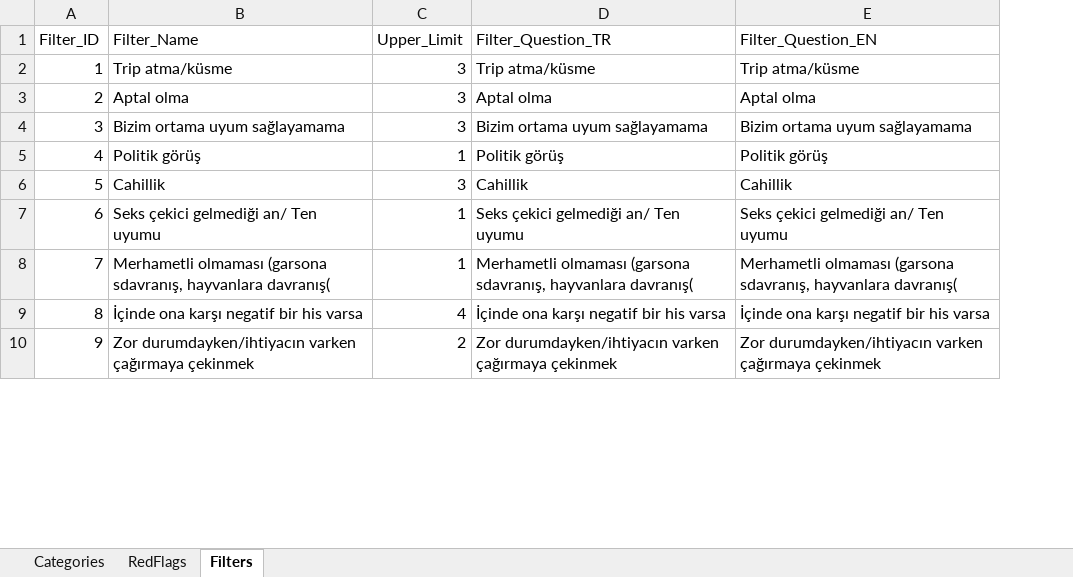
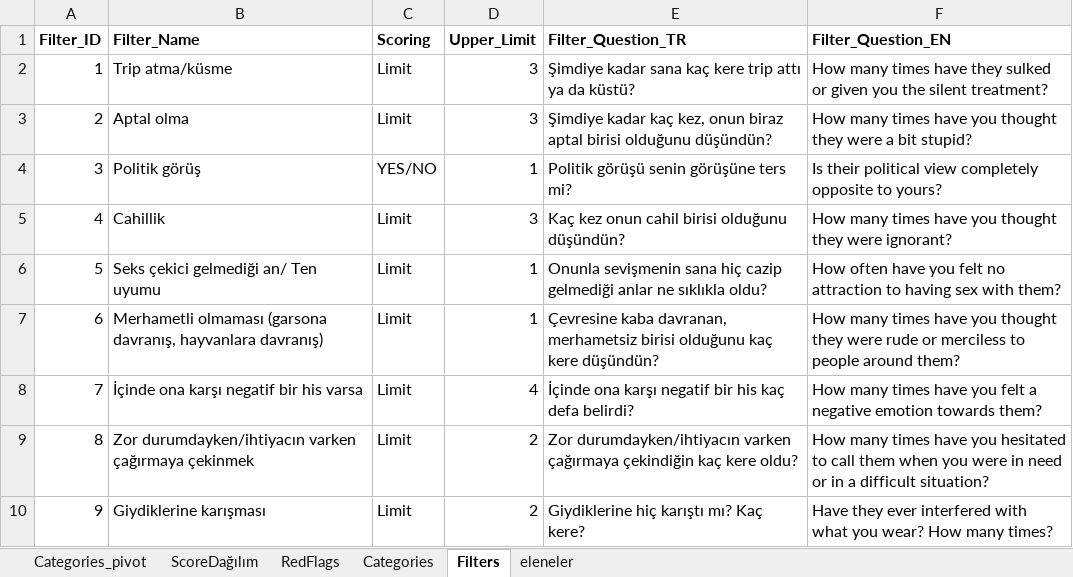
Before and after one commit to paslanpatir/RedFlagCheck, an Excel workbook: RedFlagQuestions_Scores.xlsx, sheet Filters, drawn as a sheet; only a part is shown; values as stored, in another font and other column widths than the file's, no borders; addresses are those after the commit; the diff covers the shown part only; the diff names each change by its address in the sheet, - before the commit and + after, or states it on an @@ line.

```diff
--- a/RedFlagQuestions_Scores.xlsx (sheet Filters)
+++ b/RedFlagQuestions_Scores.xlsx (sheet Filters)
+sheet tab: Categories_pivot
+sheet tab: ScoreDağılım
+sheet tab: eleneler
@@ sheet tab order changed: Categories_pivot | ScoreDağılım | RedFlags | Categories | Filters | eleneler @@
+column C (Scoring), rows 2-10: Limit | Limit | YES/NO | Limit | Limit | Limit | Limit | Limit | Limit
-A1:B1 bold: off
+A1:B1 bold: on
-D1:F1 bold: off
+D1:F1 bold: on
-E2 (Filter_Question_TR): Trip atma/küsme
+E2 (Filter_Question_TR): Şimdiye kadar sana kaç kere trip attı ya da küstü?
-F2 (Filter_Question_EN): Trip atma/küsme
+F2 (Filter_Question_EN): How many times have they sulked or given you the silent treatment?
-E3 (Filter_Question_TR): Aptal olma
+E3 (Filter_Question_TR): Şimdiye kadar kaç kez, onun biraz aptal birisi olduğunu düşündün?
-F3 (Filter_Question_EN): Aptal olma
+F3 (Filter_Question_EN): How many times have you thought they were a bit stupid?
-B4 (Filter_Name): Bizim ortama uyum sağlayamama
+B4 (Filter_Name): Politik görüş
-D4 (Upper_Limit): 3
+D4 (Upper_Limit): 1
-E4 (Filter_Question_TR): Bizim ortama uyum sağlayamama
+E4 (Filter_Question_TR): Politik görüşü senin görüşüne ters mi?
-F4 (Filter_Question_EN): Bizim ortama uyum sağlayamama
+F4 (Filter_Question_EN): Is their political view completely opposite to yours?
-B5 (Filter_Name): Politik görüş
+B5 (Filter_Name): Cahillik
-D5 (Upper_Limit): 1
+D5 (Upper_Limit): 3
-E5 (Filter_Question_TR): Politik görüş
+E5 (Filter_Question_TR): Kaç kez onun cahil birisi olduğunu düşündün?
-F5 (Filter_Question_EN): Politik görüş
+F5 (Filter_Question_EN): How many times have you thought they were ignorant?
-B6 (Filter_Name): Cahillik
+B6 (Filter_Name): Seks çekici gelmediği an/ Ten uyumu
-D6 (Upper_Limit): 3
+D6 (Upper_Limit): 1
-E6 (Filter_Question_TR): Cahillik
+E6 (Filter_Question_TR): Onunla sevişmenin sana hiç cazip gelmediği anlar ne sıklıkla oldu?
-F6 (Filter_Question_EN): Cahillik
+F6 (Filter_Question_EN): How often have you felt no attraction to having sex with them?
-B7 (Filter_Name): Seks çekici gelmediği an/ Ten uyumu
+B7 (Filter_Name): Merhametli olmaması (garsona davranış, hayvanlara davranış)
-E7 (Filter_Question_TR): Seks çekici gelmediği an/ Ten uyumu
+E7 (Filter_Question_TR): Çevresine kaba davranan, merhametsiz birisi olduğunu kaç kere düşündün?
-F7 (Filter_Question_EN): Seks çekici gelmediği an/ Ten uyumu
+F7 (Filter_Question_EN): How many times have you thought they were rude or merciless to people around them?
-B8 (Filter_Name): Merhametli olmaması (garsona sdavranış, hayvanlara davranış(
+B8 (Filter_Name): İçinde ona karşı negatif bir his varsa
-D8 (Upper_Limit): 1
+D8 (Upper_Limit): 4
-E8 (Filter_Question_TR): Merhametli olmaması (garsona sdavranış, hayvanlara davranış(
+E8 (Filter_Question_TR): İçinde ona karşı negatif bir his kaç defa belirdi?
-F8 (Filter_Question_EN): Merhametli olmaması (garsona sdavranış, hayvanlara davranış(
+F8 (Filter_Question_EN): How many times have you felt a negative emotion towards them?
-B9 (Filter_Name): İçinde ona karşı negatif bir his varsa
+B9 (Filter_Name): Zor durumdayken/ihtiyacın varken çağırmaya çekinmek
-D9 (Upper_Limit): 4
+D9 (Upper_Limit): 2
-E9 (Filter_Question_TR): İçinde ona karşı negatif bir his varsa
+E9 (Filter_Question_TR): Zor durumdayken/ihtiyacın varken çağırmaya çekindiğin kaç kere oldu?
-F9 (Filter_Question_EN): İçinde ona karşı negatif bir his varsa
+F9 (Filter_Question_EN): How many times have you hesitated to call them when you were in need or in a difficult situation?
-B10 (Filter_Name): Zor durumdayken/ihtiyacın varken çağırmaya çekinmek
+B10 (Filter_Name): Giydiklerine karışması
-E10 (Filter_Question_TR): Zor durumdayken/ihtiyacın varken çağırmaya çekinmek
+E10 (Filter_Question_TR): Giydiklerine hiç karıştı mı? Kaç kere?
-F10 (Filter_Question_EN): Zor durumdayken/ihtiyacın varken çağırmaya çekinmek
+F10 (Filter_Question_EN): Have they ever interfered with what you wear? How many times?
```
Also changed, not shown: 2 removed rows and 19 edited cells elsewhere in this sheet, sheet RedFlags, sheet Categories, charts or pictures.
